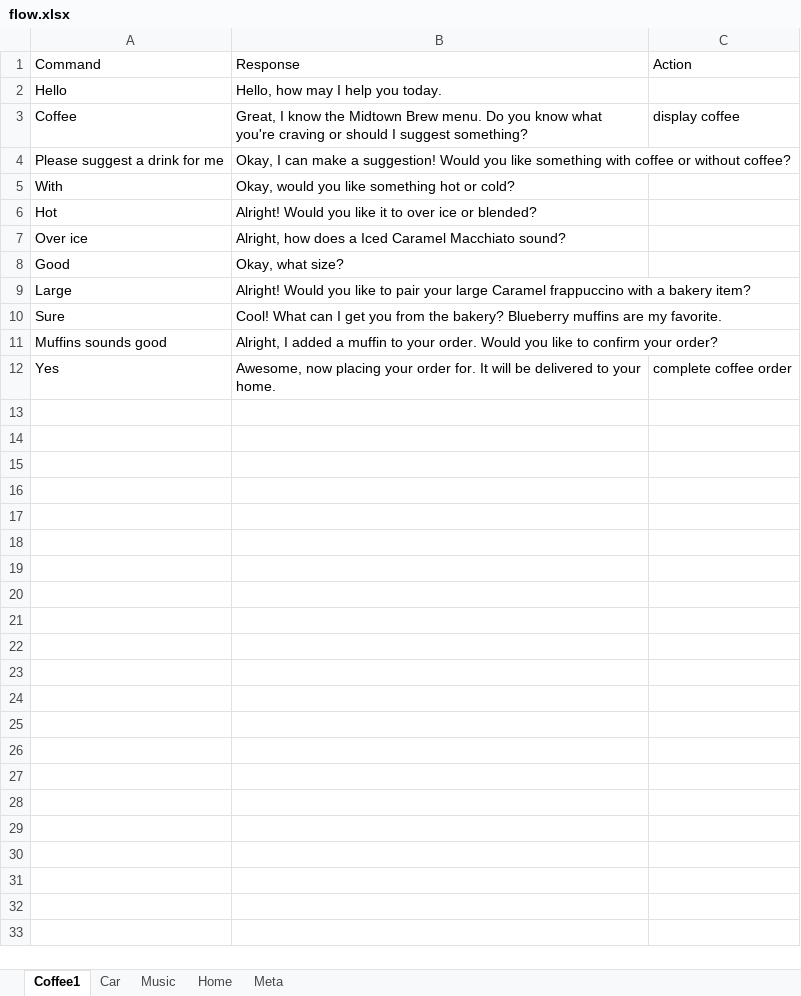
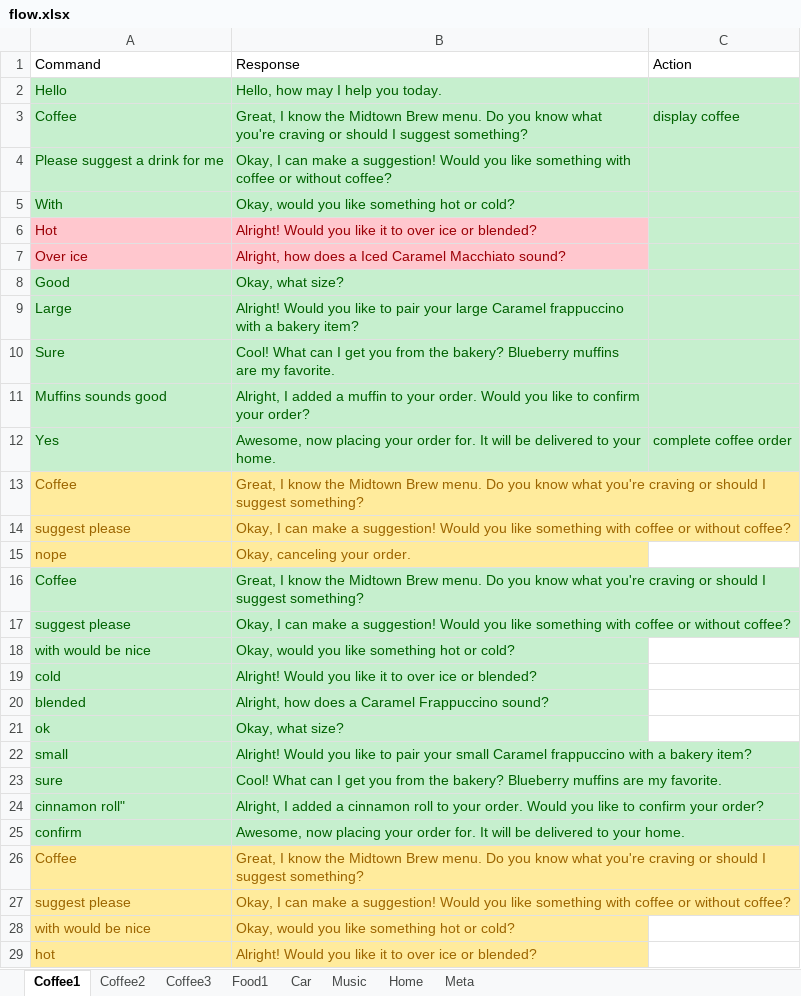
Before and after one commit to BeiwenLiu/IBMWatsonTesting, an Excel workbook: flow.xlsx, sheet Coffee1, drawn as a sheet; only a part is shown; values as stored, in another font and other column widths than the file's, no borders; the diff covers the shown part only; the diff names each change by its address in the sheet, - before the commit and + after, or states it on an @@ line.

```diff
--- a/flow.xlsx (sheet Coffee1)
+++ b/flow.xlsx (sheet Coffee1)
+sheet tab: Coffee2
+sheet tab: Coffee3
+sheet tab: Food1
-A2:C5 fill: none
+A2:C5 fill: #C6EFCE
-A2:B2 text colour: black
+A2:B2 text colour: #006100
-A3:C3 text colour: black
+A3:C3 text colour: #006100
-A4:B5 text colour: black
+A4:B5 text colour: #006100
@@ A6:B7 fill: none → #FFC7CE, text colour: black → #9C0006 @@
-C6:C7 fill: none
+C6:C7 fill: #C6EFCE
-A8:C12 fill: none
+A8:C12 fill: #C6EFCE
-A8:B11 text colour: black
+A8:B11 text colour: #006100
-A12:C12 text colour: black
+A12:C12 text colour: #006100
+row 13: Coffee | Great, I know the Midtown Brew menu. Do you know what you're craving or should I suggest something?
+row 14: suggest please | Okay, I can make a suggestion! Would you like something with coffee or without coffee?
+row 15: nope | Okay, canceling your order.
+row 16: Coffee | Great, I know the Midtown Brew menu. Do you know what you're craving or should I suggest something?
+row 17: suggest please | Okay, I can make a suggestion! Would you like something with coffee or without coffee?
+row 18: with would be nice | Okay, would you like something hot or cold?
+row 19: cold | Alright! Would you like it to over ice or blended?
+row 20: blended | Alright, how does a Caramel Frappuccino sound?
+row 21: ok | Okay, what size?
+row 22: small | Alright! Would you like to pair your small Caramel frappuccino with a bakery item?
+row 23: sure | Cool! What can I get you from the bakery? Blueberry muffins are my favorite.
+row 24: cinnamon roll" | Alright, I added a cinnamon roll to your order. Would you like to confirm your order?
+row 25: confirm | Awesome, now placing your order for. It will be delivered to your home.
+row 26: Coffee | Great, I know the Midtown Brew menu. Do you know what you're craving or should I suggest something?
+row 27: suggest please | Okay, I can make a suggestion! Would you like something with coffee or without coffee?
+row 28: with would be nice | Okay, would you like something hot or cold?
+row 29: hot | Alright! Would you like it to over ice or blended?
```
Also changed, not shown: 8 added rows elsewhere in this sheet, sheet Home, sheet Music, sheet Car, sheet Meta, flowResult.xlsx.
